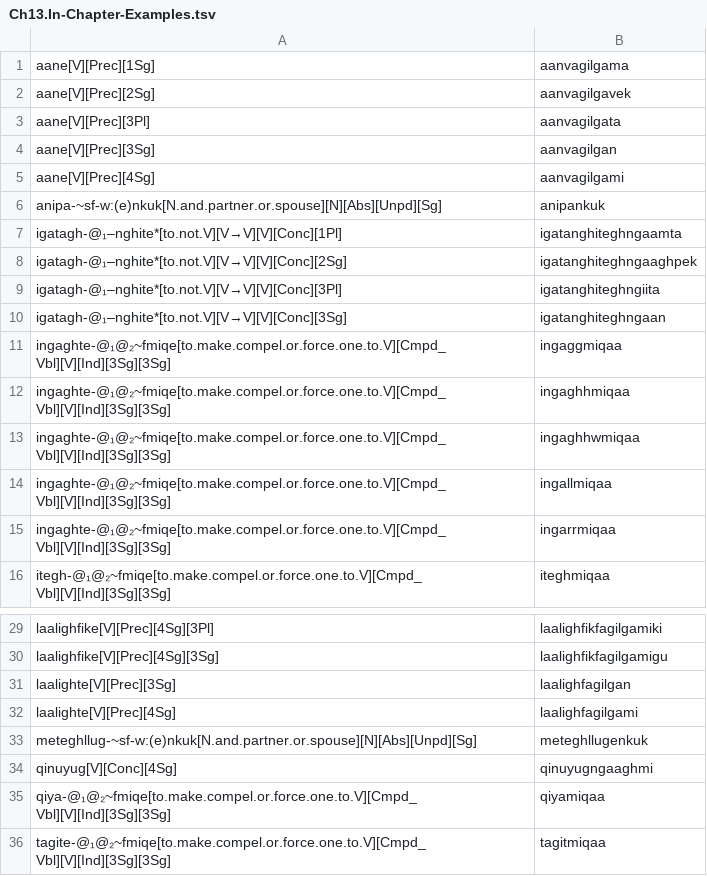
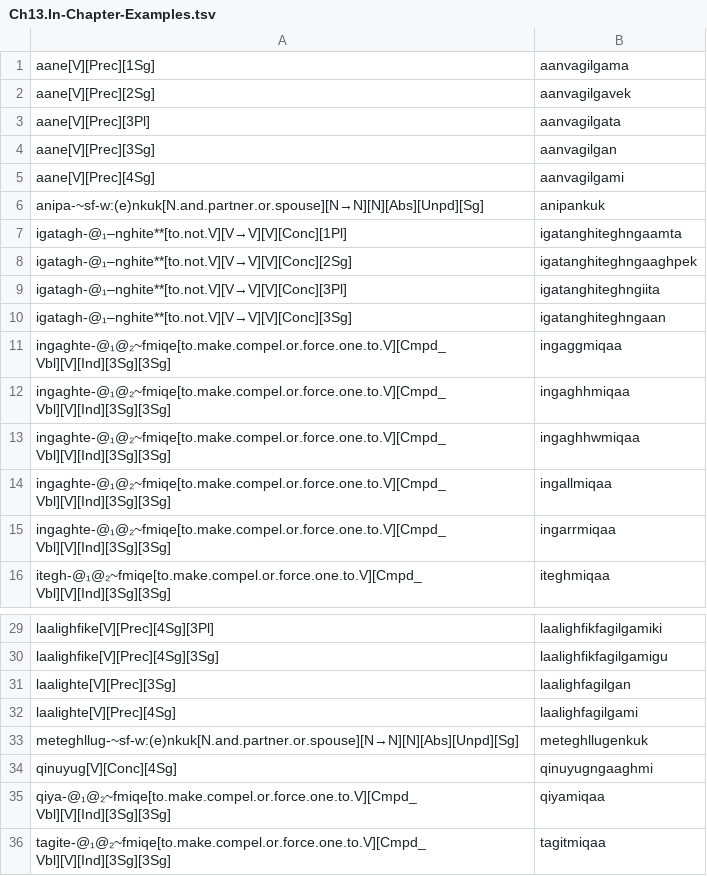
Before and after one commit to SaintLawrenceIslandYupik/finite_state_morphology, a TSV file: ess.pairs.gold/Ch13.In-Chapter-Examples.tsv, drawn as a sheet; only a part is shown, gaps mark what is left out.

```diff
--- a/ess.pairs.gold/Ch13.In-Chapter-Examples.tsv
+++ b/ess.pairs.gold/Ch13.In-Chapter-Examples.tsv
@@ -5,7 +5,7 @@ aane[V][Prec][3Sg]	aanvagilgan
 aane[V][Prec][4Sg]	aanvagilgami
-anipa-~sf-w:(e)nkuk[N.and.partner.or.spouse][N][Abs][Unpd][Sg]	anipankuk
-igatagh-@₁–nghite*[to.not.V][V→V][V][Conc][1Pl]	igatanghiteghngaamta
-igatagh-@₁–nghite*[to.not.V][V→V][V][Conc][2Sg]	igatanghiteghngaaghpek
-igatagh-@₁–nghite*[to.not.V][V→V][V][Conc][3Pl]	igatanghiteghngiita
-igatagh-@₁–nghite*[to.not.V][V→V][V][Conc][3Sg]	igatanghiteghngaan
+anipa-~sf-w:(e)nkuk[N.and.partner.or.spouse][N→N][N][Abs][Unpd][Sg]	anipankuk
+igatagh-@₁–nghite**[to.not.V][V→V][V][Conc][1Pl]	igatanghiteghngaamta
+igatagh-@₁–nghite**[to.not.V][V→V][V][Conc][2Sg]	igatanghiteghngaaghpek
+igatagh-@₁–nghite**[to.not.V][V→V][V][Conc][3Pl]	igatanghiteghngiita
+igatagh-@₁–nghite**[to.not.V][V→V][V][Conc][3Sg]	igatanghiteghngaan
 ingaghte-@₁@₂~fmiqe[to.make.compel.or.force.one.to.V][Cmpd_Vbl][V][Ind][3Sg][3Sg]	ingaggmiqaa
@@ -32,3 +32,3 @@ laalighte[V][Prec][3Sg]	laalighfagilgan
 laalighte[V][Prec][4Sg]	laalighfagilgami
-meteghllug-~sf-w:(e)nkuk[N.and.partner.or.spouse][N][Abs][Unpd][Sg]	meteghllugenkuk
+meteghllug-~sf-w:(e)nkuk[N.and.partner.or.spouse][N→N][N][Abs][Unpd][Sg]	meteghllugenkuk
 qinuyug[V][Conc][4Sg]	qinuyugngaaghmi
```
Also changed, not shown: ess.pairs.gold/Ch11.In-Chapter-Examples.tsv, ess.pairs.gold/Ch14.In-Chapter-Examples.tsv, 5 other files.
